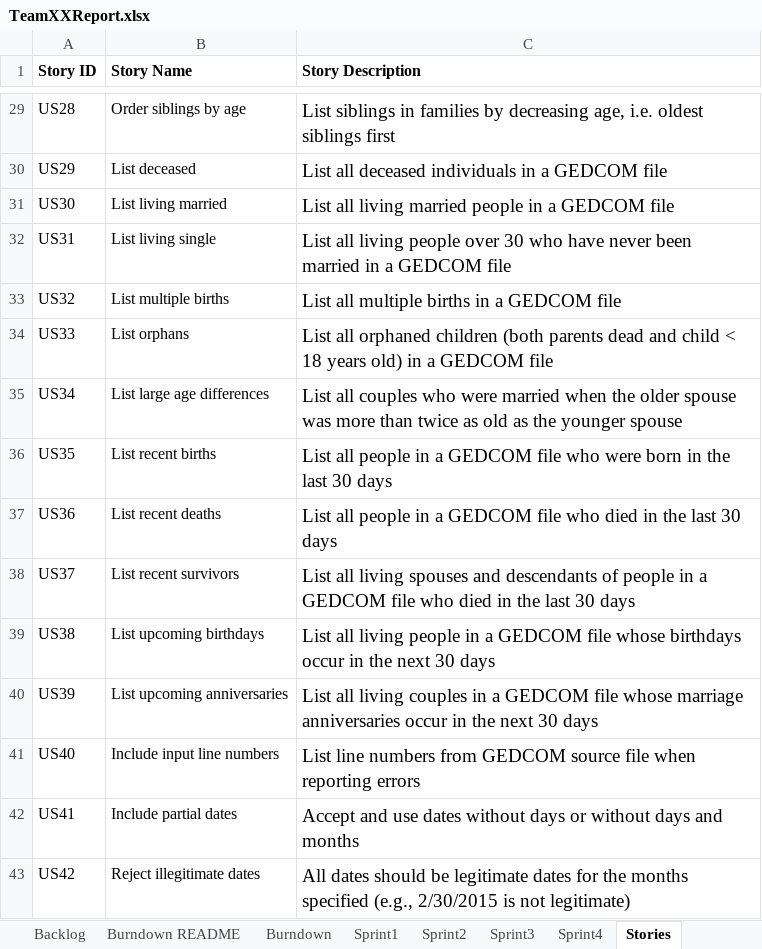
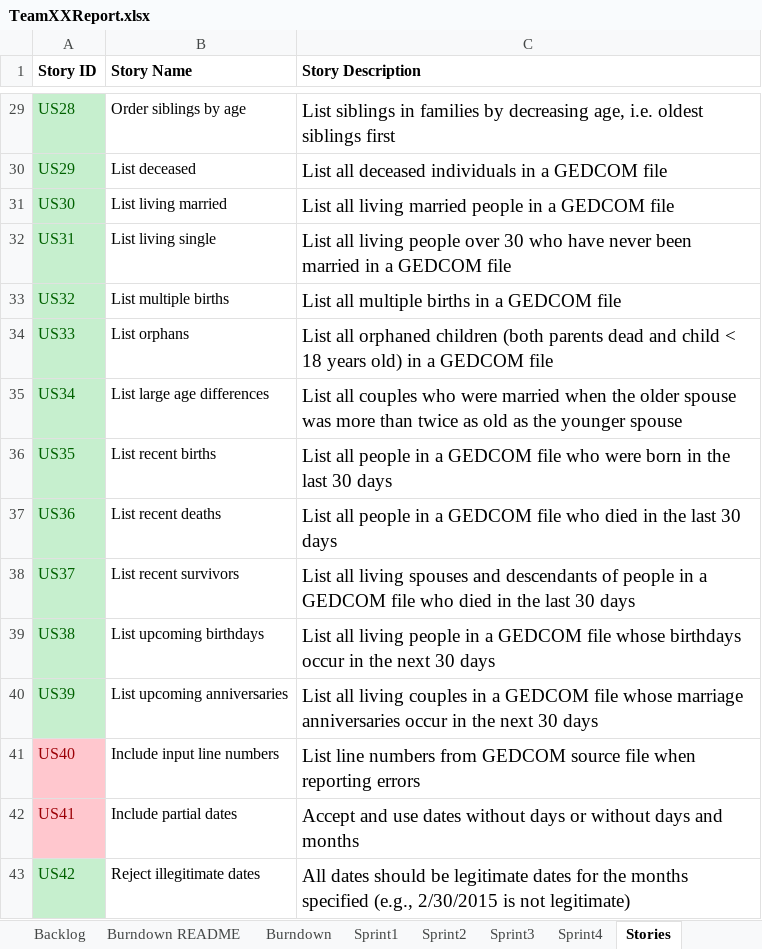
Before and after one commit to jjjpanda/SSW-555, an Excel workbook: TeamXXReport.xlsx, sheet Stories, drawn as a sheet; only a part is shown, gaps mark what is left out; values as stored, in another font and other column widths than the file's, no borders; the diff covers the shown part only; the diff names each change by its address in the sheet, - before the commit and + after, or states it on an @@ line.

```diff
--- a/TeamXXReport.xlsx (sheet Stories)
+++ b/TeamXXReport.xlsx (sheet Stories)
@@ A29:A40 fill: none → #C6EFCE, text colour: black → #006100 @@
@@ A41:A42 fill: none → #FFC7CE, text colour: black → #9C0006 @@
@@ A43 fill: none → #C6EFCE, text colour: black → #006100 @@
```
Also changed, not shown: cell formats elsewhere in this sheet, sheet Sprint1, sheet Backlog, sheet Team.
